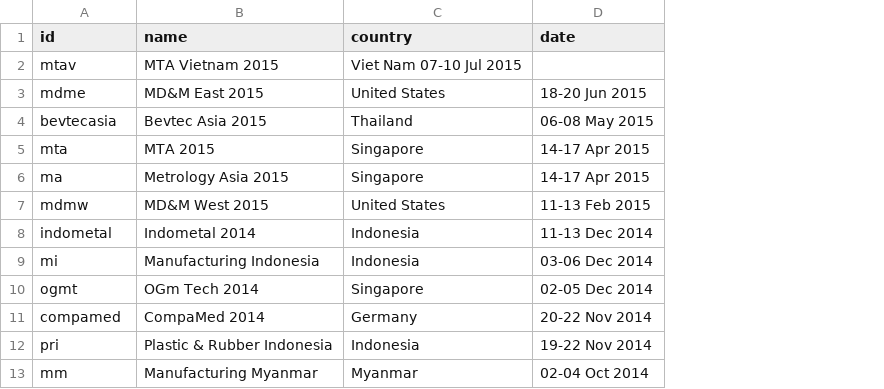
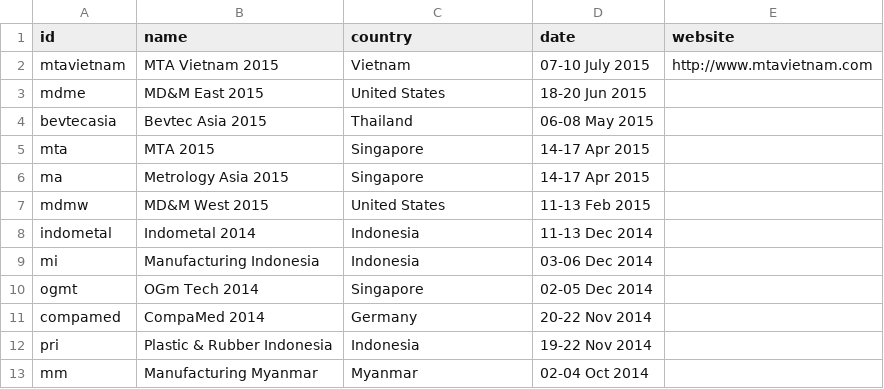
Before and after one commit to speta/speta.github.io, a CSV file: _data/events.csv, drawn as a sheet; removed rows and columns are numbered as before the commit, all else as after; the diff names each change by its address in the sheet, - before the commit and + after, or states it on an @@ line.

```diff
--- a/_data/events.csv
+++ b/_data/events.csv
+column E (website), empty
-row 2: mtav | MTA Vietnam 2015 | Viet Nam 07-10 Jul 2015
+row 2: mtavietnam | MTA Vietnam 2015 | Vietnam | 07-10 July 2015 | http://www.mtavietnam.com
```
Also changed, not shown: 13 other files.
